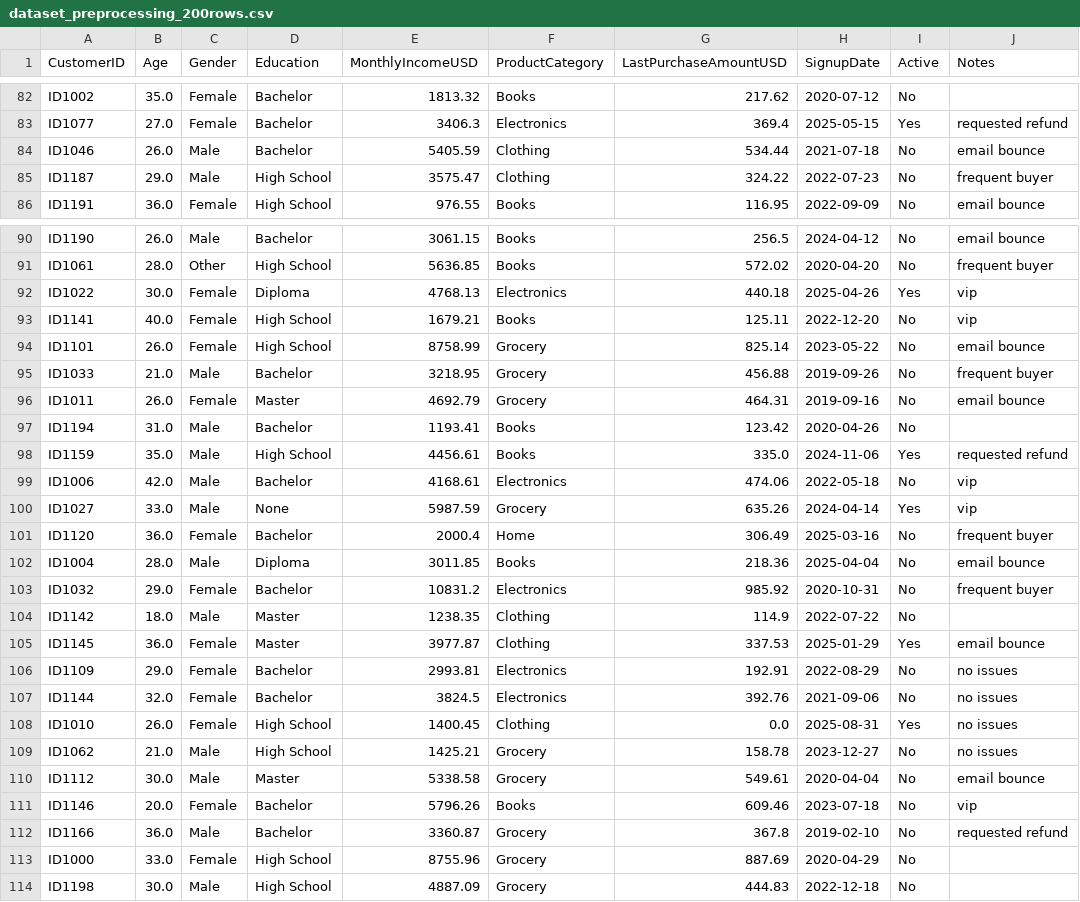
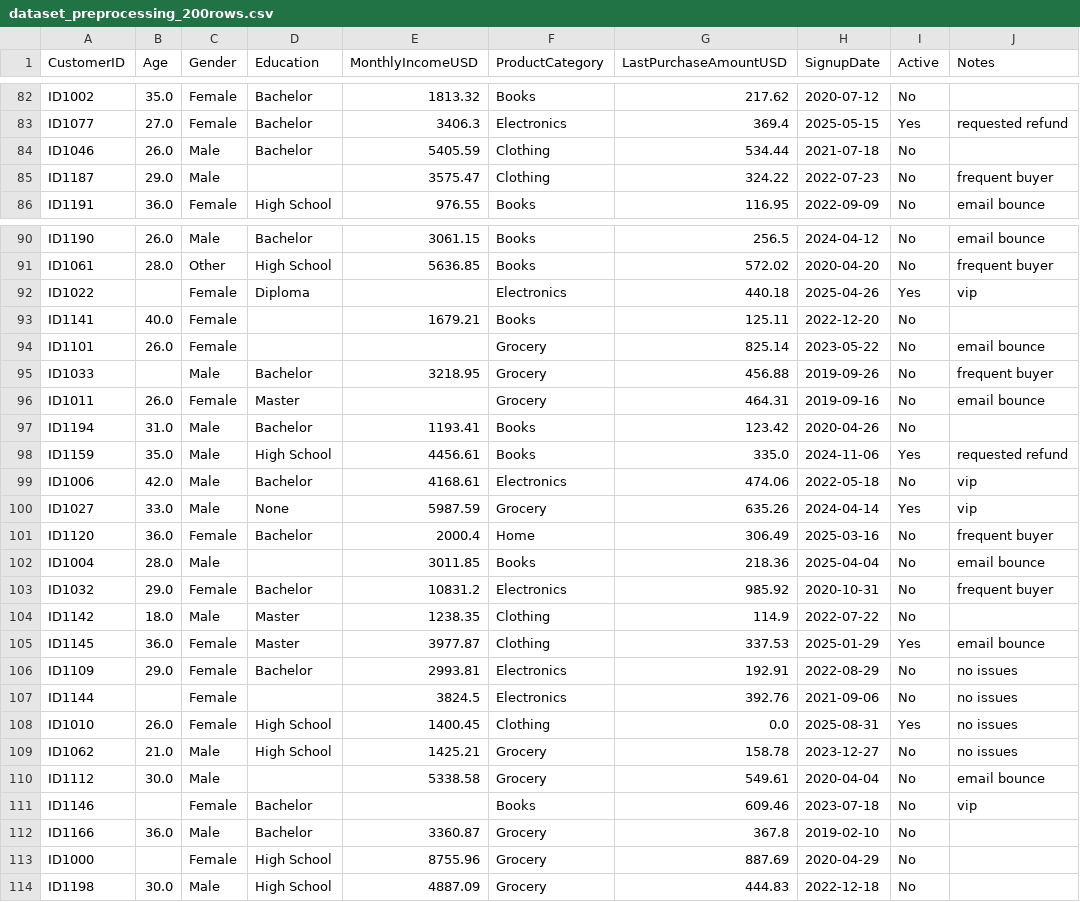
Before and after one commit to Faris0520/filecolab, a CSV file: dataset_preprocessing_200rows.csv, drawn as a sheet; only a part is shown, gaps mark what is left out; the diff covers the shown part only.

```diff
--- a/dataset_preprocessing_200rows.csv
+++ b/dataset_preprocessing_200rows.csv
@@ -83,4 +83,4 @@ ID1002,35.0,Female,Bachelor,1813.32,Books,217.62,2020-07-12,No,
 ID1077,27.0,Female,Bachelor,3406.3,Electronics,369.4,2025-05-15,Yes,requested refund
-ID1046,26.0,Male,Bachelor,5405.59,Clothing,534.44,2021-07-18,No,email bounce
-ID1187,29.0,Male,High School,3575.47,Clothing,324.22,2022-07-23,No,frequent buyer
+ID1046,26.0,Male,Bachelor,5405.59,Clothing,534.44,2021-07-18,No,
+ID1187,29.0,Male,,3575.47,Clothing,324.22,2022-07-23,No,frequent buyer
 ID1191,36.0,Female,High School,976.55,Books,116.95,2022-09-09,No,email bounce
@@ -91,7 +91,7 @@ ID1190,26.0,Male,Bachelor,3061.15,Books,256.5,2024-04-12,No,email bounce
 ID1061,28.0,Other,High School,5636.85,Books,572.02,2020-04-20,No,frequent buyer
-ID1022,30.0,Female,Diploma,4768.13,Electronics,440.18,2025-04-26,Yes,vip
-ID1141,40.0,Female,High School,1679.21,Books,125.11,2022-12-20,No,vip
-ID1101,26.0,Female,High School,8758.99,Grocery,825.14,2023-05-22,No,email bounce
-ID1033,21.0,Male,Bachelor,3218.95,Grocery,456.88,2019-09-26,No,frequent buyer
-ID1011,26.0,Female,Master,4692.79,Grocery,464.31,2019-09-16,No,email bounce
+ID1022,,Female,Diploma,,Electronics,440.18,2025-04-26,Yes,vip
+ID1141,40.0,Female,,1679.21,Books,125.11,2022-12-20,No,
+ID1101,26.0,Female,,,Grocery,825.14,2023-05-22,No,email bounce
+ID1033,,Male,Bachelor,3218.95,Grocery,456.88,2019-09-26,No,frequent buyer
+ID1011,26.0,Female,Master,,Grocery,464.31,2019-09-16,No,email bounce
 ID1194,31.0,Male,Bachelor,1193.41,Books,123.42,2020-04-26,No,
@@ -101,3 +101,3 @@ ID1027,33.0,Male,None,5987.59,Grocery,635.26,2024-04-14,Yes,vip
 ID1120,36.0,Female,Bachelor,2000.4,Home,306.49,2025-03-16,No,frequent buyer
-ID1004,28.0,Male,Diploma,3011.85,Books,218.36,2025-04-04,No,email bounce
+ID1004,28.0,Male,,3011.85,Books,218.36,2025-04-04,No,email bounce
 ID1032,29.0,Female,Bachelor,10831.2,Electronics,985.92,2020-10-31,No,frequent buyer
@@ -106,9 +106,9 @@ ID1145,36.0,Female,Master,3977.87,Clothing,337.53,2025-01-29,Yes,email bounce
 ID1109,29.0,Female,Bachelor,2993.81,Electronics,192.91,2022-08-29,No,no issues
-ID1144,32.0,Female,Bachelor,3824.5,Electronics,392.76,2021-09-06,No,no issues
+ID1144,,Female,,3824.5,Electronics,392.76,2021-09-06,No,no issues
 ID1010,26.0,Female,High School,1400.45,Clothing,0.0,2025-08-31,Yes,no issues
 ID1062,21.0,Male,High School,1425.21,Grocery,158.78,2023-12-27,No,no issues
-ID1112,30.0,Male,Master,5338.58,Grocery,549.61,2020-04-04,No,email bounce
-ID1146,20.0,Female,Bachelor,5796.26,Books,609.46,2023-07-18,No,vip
-ID1166,36.0,Male,Bachelor,3360.87,Grocery,367.8,2019-02-10,No,requested refund
-ID1000,33.0,Female,High School,8755.96,Grocery,887.69,2020-04-29,No,
+ID1112,30.0,Male,,5338.58,Grocery,549.61,2020-04-04,No,email bounce
+ID1146,,Female,Bachelor,,Books,609.46,2023-07-18,No,vip
+ID1166,36.0,Male,Bachelor,3360.87,Grocery,367.8,2019-02-10,No,
+ID1000,,Female,High School,8755.96,Grocery,887.69,2020-04-29,No,
 ID1198,30.0,Male,High School,4887.09,Grocery,444.83,2022-12-18,No,
```
Also changed, not shown: 60 edited cells elsewhere in this file.
